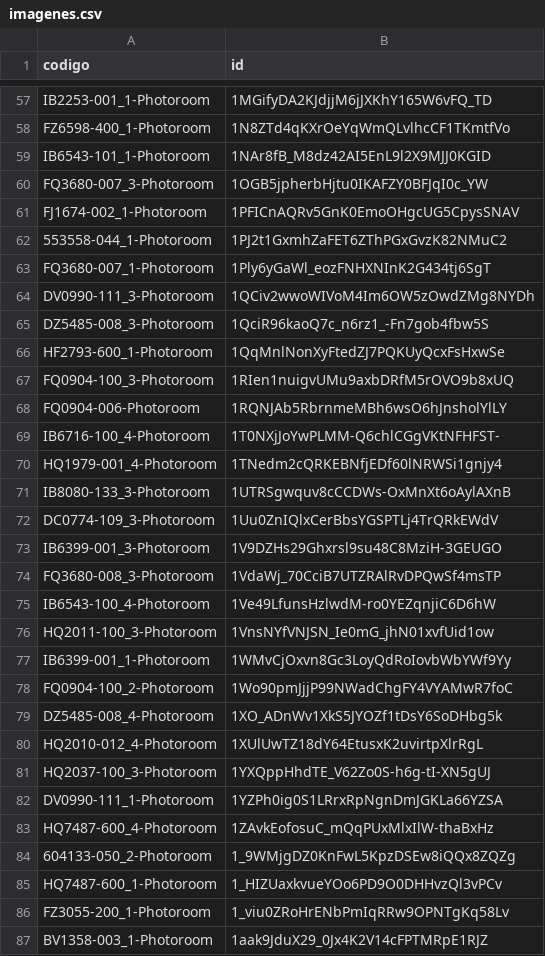
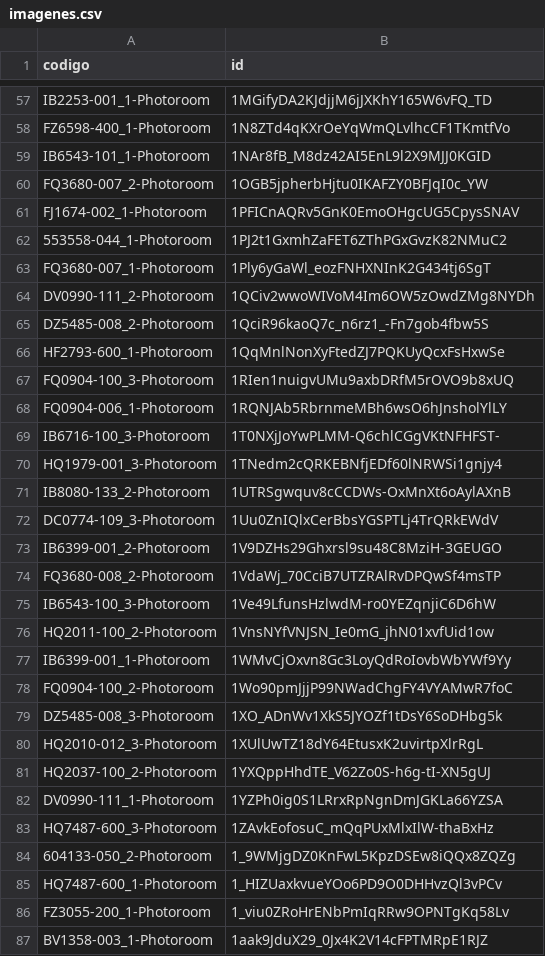
Before and after one commit to luisob10/repositorio_imagenes, a CSV file: imagenes.csv, drawn as a sheet; only a part is shown, gaps mark what is left out; the diff covers the shown part only.

```diff
--- a/imagenes.csv
+++ b/imagenes.csv
@@ -59,3 +59,3 @@ FZ6598-400_1-Photoroom,1N8ZTd4qKXrOeYqWmQLvlhcCF1TKmtfVo
 IB6543-101_1-Photoroom,1NAr8fB_M8dz42AI5EnL9l2X9MJJ0KGID
-FQ3680-007_3-Photoroom,1OGB5jpherbHjtu0IKAFZY0BFJqI0c_YW
+FQ3680-007_2-Photoroom,1OGB5jpherbHjtu0IKAFZY0BFJqI0c_YW
 FJ1674-002_1-Photoroom,1PFICnAQRv5GnK0EmoOHgcUG5CpysSNAV
@@ -63,22 +63,22 @@ FJ1674-002_1-Photoroom,1PFICnAQRv5GnK0EmoOHgcUG5CpysSNAV
 FQ3680-007_1-Photoroom,1Ply6yGaWl_eozFNHXNInK2G434tj6SgT
-DV0990-111_3-Photoroom,1QCiv2wwoWIVoM4Im6OW5zOwdZMg8NYDh
-DZ5485-008_3-Photoroom,1QciR96kaoQ7c_n6rz1_-Fn7gob4fbw5S
+DV0990-111_2-Photoroom,1QCiv2wwoWIVoM4Im6OW5zOwdZMg8NYDh
+DZ5485-008_2-Photoroom,1QciR96kaoQ7c_n6rz1_-Fn7gob4fbw5S
 HF2793-600_1-Photoroom,1QqMnlNonXyFtedZJ7PQKUyQcxFsHxwSe
 FQ0904-100_3-Photoroom,1RIen1nuigvUMu9axbDRfM5rOVO9b8xUQ
-FQ0904-006-Photoroom,1RQNJAb5RbrnmeMBh6wsO6hJnsholYlLY
-IB6716-100_4-Photoroom,1T0NXjJoYwPLMM-Q6chlCGgVKtNFHFST-
-HQ1979-001_4-Photoroom,1TNedm2cQRKEBNfjEDf60lNRWSi1gnjy4
-IB8080-133_3-Photoroom,1UTRSgwquv8cCCDWs-OxMnXt6oAylAXnB
+FQ0904-006_1-Photoroom,1RQNJAb5RbrnmeMBh6wsO6hJnsholYlLY
+IB6716-100_3-Photoroom,1T0NXjJoYwPLMM-Q6chlCGgVKtNFHFST-
+HQ1979-001_3-Photoroom,1TNedm2cQRKEBNfjEDf60lNRWSi1gnjy4
+IB8080-133_2-Photoroom,1UTRSgwquv8cCCDWs-OxMnXt6oAylAXnB
 DC0774-109_3-Photoroom,1Uu0ZnIQlxCerBbsYGSPTLj4TrQRkEWdV
-IB6399-001_3-Photoroom,1V9DZHs29Ghxrsl9su48C8MziH-3GEUGO
-FQ3680-008_3-Photoroom,1VdaWj_70CciB7UTZRAlRvDPQwSf4msTP
-IB6543-100_4-Photoroom,1Ve49LfunsHzlwdM-ro0YEZqnjiC6D6hW
-HQ2011-100_3-Photoroom,1VnsNYfVNJSN_Ie0mG_jhN01xvfUid1ow
+IB6399-001_2-Photoroom,1V9DZHs29Ghxrsl9su48C8MziH-3GEUGO
+FQ3680-008_2-Photoroom,1VdaWj_70CciB7UTZRAlRvDPQwSf4msTP
+IB6543-100_3-Photoroom,1Ve49LfunsHzlwdM-ro0YEZqnjiC6D6hW
+HQ2011-100_2-Photoroom,1VnsNYfVNJSN_Ie0mG_jhN01xvfUid1ow
 IB6399-001_1-Photoroom,1WMvCjOxvn8Gc3LoyQdRoIovbWbYWf9Yy
 FQ0904-100_2-Photoroom,1Wo90pmJjjP99NWadChgFY4VYAMwR7foC
-DZ5485-008_4-Photoroom,1XO_ADnWv1XkS5JYOZf1tDsY6SoDHbg5k
-HQ2010-012_4-Photoroom,1XUlUwTZ18dY64EtusxK2uvirtpXlrRgL
-HQ2037-100_3-Photoroom,1YXQppHhdTE_V62Zo0S-h6g-tI-XN5gUJ
+DZ5485-008_3-Photoroom,1XO_ADnWv1XkS5JYOZf1tDsY6SoDHbg5k
+HQ2010-012_3-Photoroom,1XUlUwTZ18dY64EtusxK2uvirtpXlrRgL
+HQ2037-100_2-Photoroom,1YXQppHhdTE_V62Zo0S-h6g-tI-XN5gUJ
 DV0990-111_1-Photoroom,1YZPh0ig0S1LRrxRpNgnDmJGKLa66YZSA
-HQ7487-600_4-Photoroom,1ZAvkEofosuC_mQqPUxMlxIlW-thaBxHz
+HQ7487-600_3-Photoroom,1ZAvkEofosuC_mQqPUxMlxIlW-thaBxHz
 604133-050_2-Photoroom,1_9WMjgDZ0KnFwL5KpzDSEw8iQQx8ZQZg
```
Also changed, not shown: 67 edited cells elsewhere in this file.
